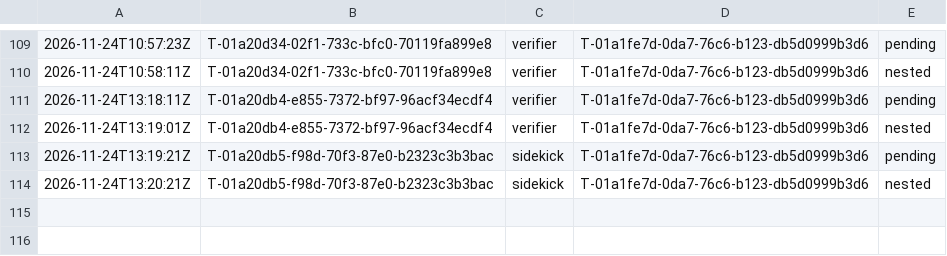
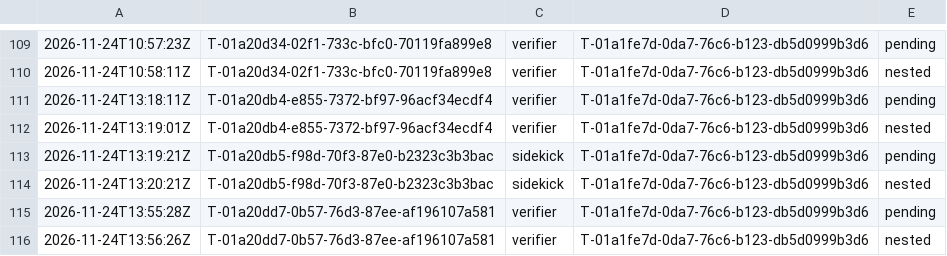
Before and after one commit to br1anchen/open-pstack, a TSV file: nest-pending.tsv, drawn as a sheet; only a part is shown, gaps mark what is left out.

```diff
--- a/nest-pending.tsv
+++ b/nest-pending.tsv
@@ -114 +114,3 @@
 2026-11-24T13:20:21Z	T-01a20db5-f98d-70f3-87e0-b2323c3b3bac	sidekick	T-01a1fe7d-0da7-76c6-b123-db5d0999b3d6	nested
+2026-11-24T13:55:28Z	T-01a20dd7-0b57-76d3-87ee-af196107a581	verifier	T-01a1fe7d-0da7-76c6-b123-db5d0999b3d6	pending
+2026-11-24T13:56:26Z	T-01a20dd7-0b57-76d3-87ee-af196107a581	verifier	T-01a1fe7d-0da7-76c6-b123-db5d0999b3d6	nested
```
Also changed, not shown: events/master-g3.tsv, 2 other files.
